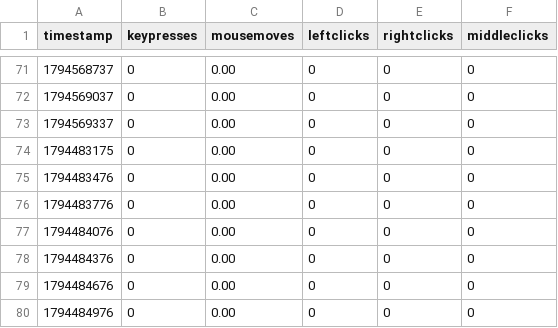
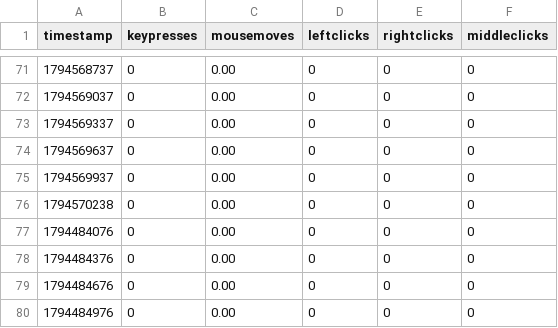
Before and after one commit to bilals12/see, a CSV file: past_24_hours_data.csv, drawn as a sheet; only a part is shown, gaps mark what is left out.

Commit message:
ud

```diff
--- a/past_24_hours_data.csv
+++ b/past_24_hours_data.csv
@@ -73,5 +73,5 @@ timestamp,keypresses,mousemoves,leftclicks,rightclicks,middleclicks
 1794569337,0,0.00,0,0,0
-1794483175,0,0.00,0,0,0
-1794483476,0,0.00,0,0,0
-1794483776,0,0.00,0,0,0
+1794569637,0,0.00,0,0,0
+1794569937,0,0.00,0,0,0
+1794570238,0,0.00,0,0,0
 1794484076,0,0.00,0,0,0
```
